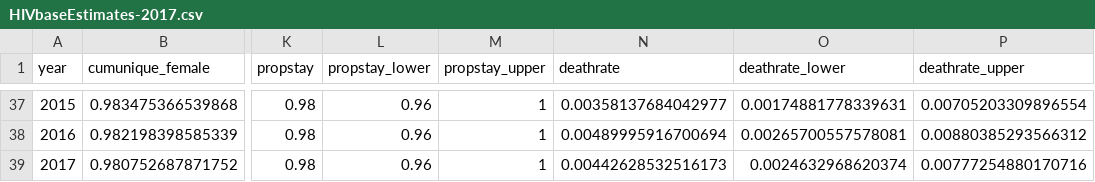
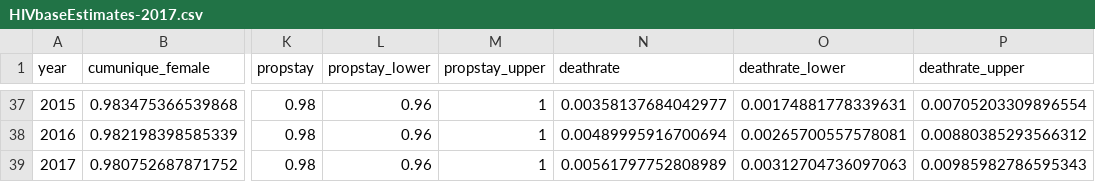
Before and after one commit to The-Kirby-Institute/Cascade_calculations, a CSV file: HIV/data/HIVbaseEstimates-2017.csv, drawn as a sheet; only a part is shown, gaps mark what is left out; the diff names each change by its address in the sheet, - before the commit and + after, or states it on an @@ line.

```diff
--- a/HIV/data/HIVbaseEstimates-2017.csv
+++ b/HIV/data/HIVbaseEstimates-2017.csv
-N39 (deathrate): 0.00442628532516173
+N39 (deathrate): 0.00561797752808989
-O39 (deathrate_lower): 0.0024632968620374
+O39 (deathrate_lower): 0.00312704736097063
-P39 (deathrate_upper): 0.00777254880170716
+P39 (deathrate_upper): 0.00985982786595343
```
Also changed, not shown: HIV/data/HIVadjustments-2017.csv.
